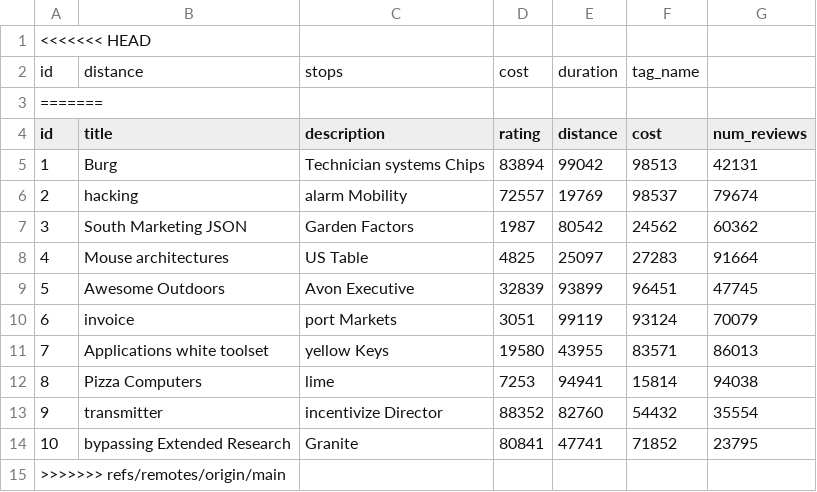
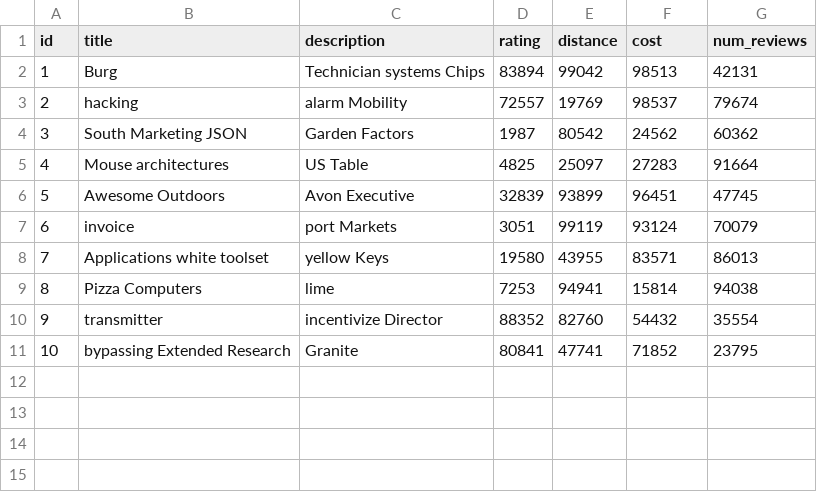
Before and after one commit to MahimNosor/Atlas, a CSV file: src/main/resources/config/liquibase/fake-data/route.csv, drawn as a sheet.

```diff
--- a/src/main/resources/config/liquibase/fake-data/route.csv
+++ b/src/main/resources/config/liquibase/fake-data/route.csv
@@ -1,4 +1 @@
-<<<<<<< HEAD
-id;distance;stops;cost;duration;tag_name
-=======
 id;title;description;rating;distance;cost;num_reviews
@@ -14,2 +11 @@ id;title;description;rating;distance;cost;num_reviews
 10;bypassing Extended Research;Granite;80841;47741;71852;23795
->>>>>>> refs/remotes/origin/main
```
Also changed, not shown: src/main/resources/config/liquibase/fake-data/stop.csv, 4 other files.
